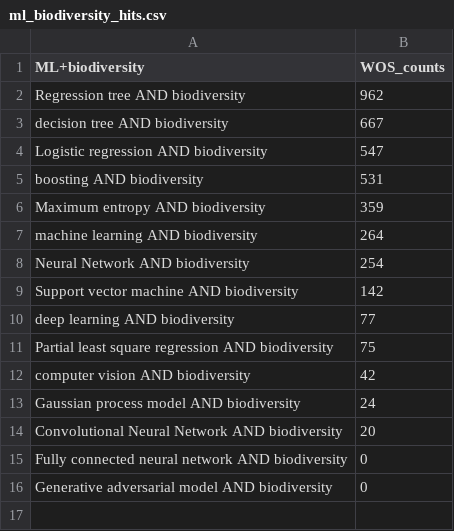
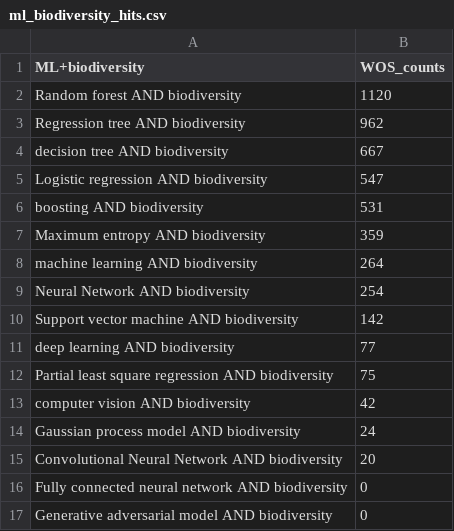
Before and after one commit to th2018/ML_BIODIVERSITY_PAPER_HITS, a CSV file: ml_biodiversity_hits.csv, drawn as a sheet.

Commit message:
Add files via upload

```diff
--- a/ml_biodiversity_hits.csv
+++ b/ml_biodiversity_hits.csv
@@ -1,2 +1,3 @@
 ML+biodiversity,WOS_counts
+Random forest AND biodiversity,1120
 Regression tree AND biodiversity,962
```
